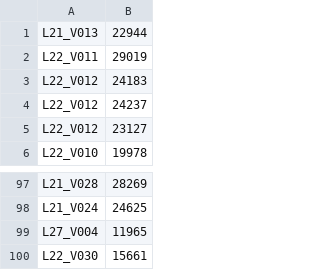
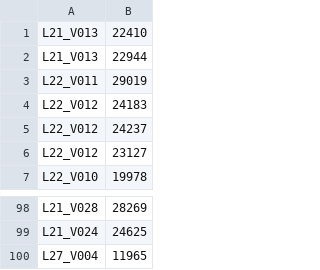
Before and after one commit to Thanhdat3010/AIC2026, a CSV file: output/sotuyen2/submission/query-p2-2-kis.csv, drawn as a sheet; only a part is shown, gaps mark what is left out.

```diff
--- a/output/sotuyen2/submission/query-p2-2-kis.csv
+++ b/output/sotuyen2/submission/query-p2-2-kis.csv
@@ -1 +1,2 @@
+L21_V013,22410
 L21_V013,22944
@@ -99,2 +100 @@ L21_V024,24625
 L27_V004,11965
-L22_V030,15661
```
Also changed, not shown: output/sotuyen2/submission/query-p2-10-kis.csv, output/sotuyen2/submission/query-p2-15-kis.csv, 2 other files.
